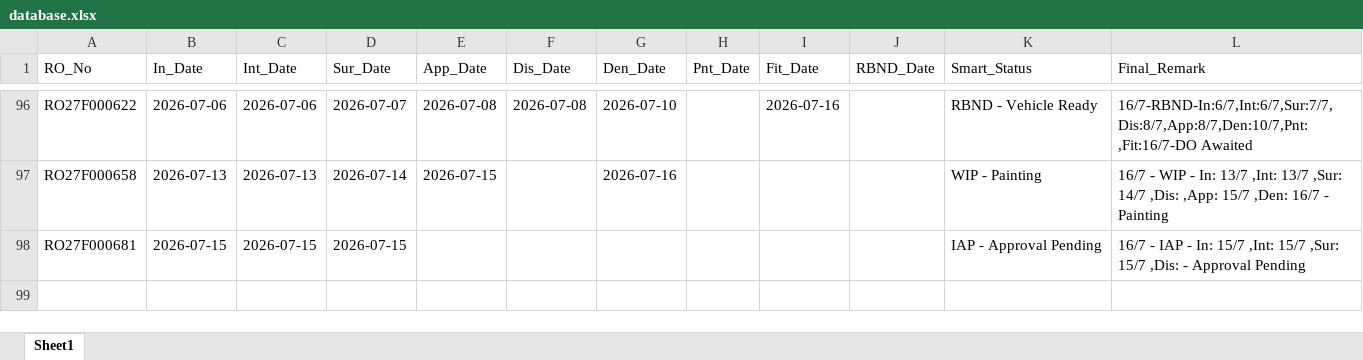
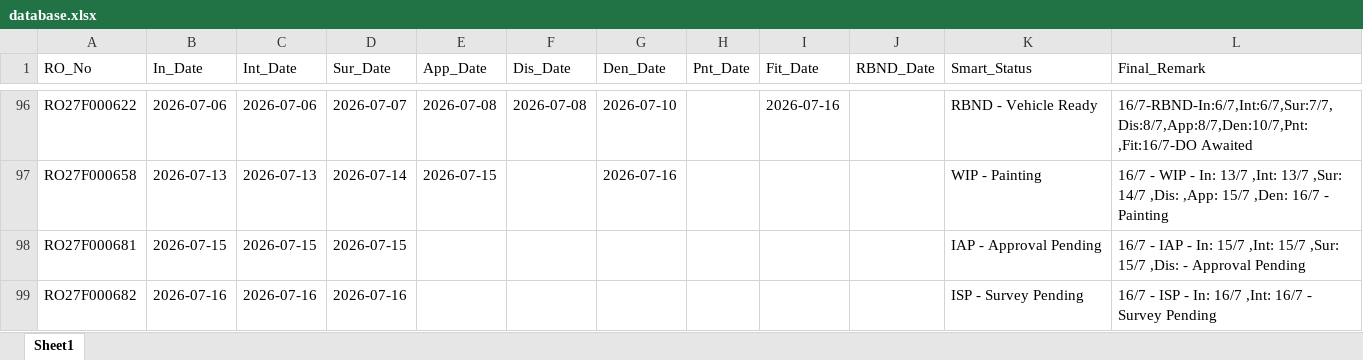
Before and after one commit to mowais05/Remark_update, an Excel workbook: database.xlsx, sheet Sheet1, drawn as a sheet; only a part is shown, gaps mark what is left out; values as stored, in another font and other column widths than the file's, no borders; the diff names each change by its address in the sheet, - before the commit and + after, or states it on an @@ line.

Commit message:
Update Database

```diff
--- a/database.xlsx (sheet Sheet1)
+++ b/database.xlsx (sheet Sheet1)
+row 99: RO27F000682 | 2026-07-16 | 2026-07-16 | 2026-07-16 |  |  |  |  |  |  | ISP - Survey Pending | 16/7 - ISP - In: 16/7 ,Int: 16/7 - Survey Pending
```
